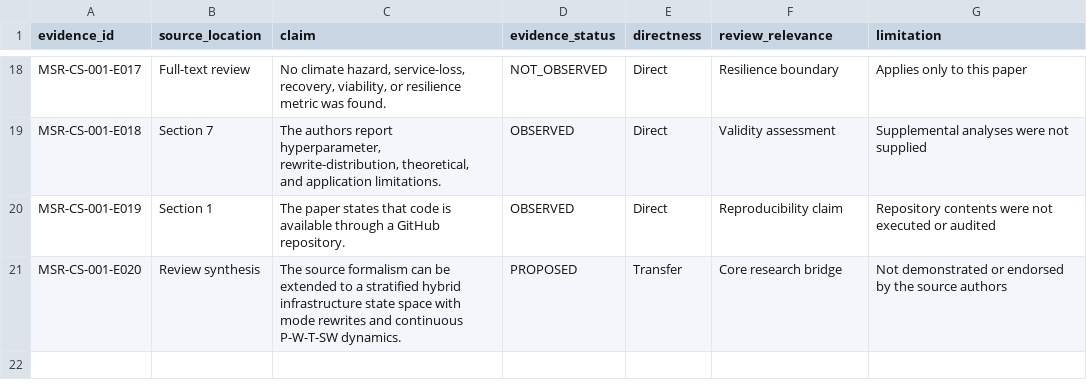
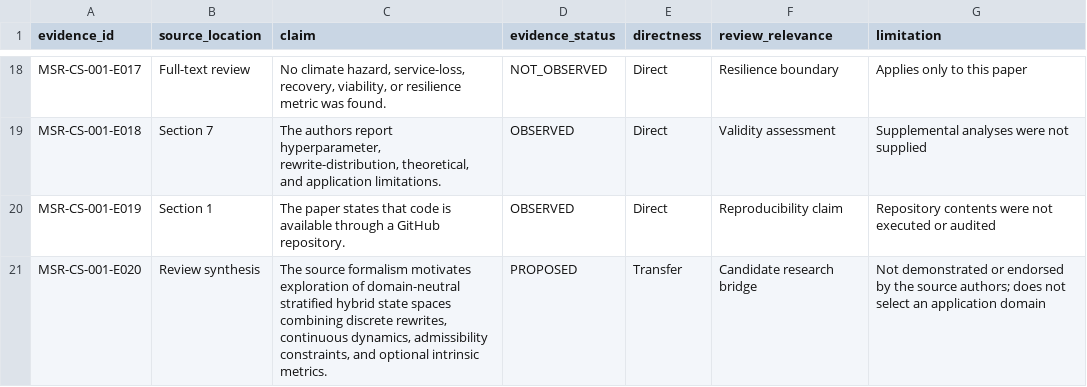
Before and after one commit to Dossiya-SE/Differential-geometry-and-Mathematics-arts-for-sustainability-and-resilience, a CSV file: literature_review/case_studies/MSR-CS-001_design-for-descent/EVIDENCE_MATRIX.csv, drawn as a sheet; only a part is shown, gaps mark what is left out.

Commit message:
docs: make application selection evidence-led and domain-neutral

```diff
--- a/literature_review/case_studies/MSR-CS-001_design-for-descent/EVIDENCE_MATRIX.csv
+++ b/literature_review/case_studies/MSR-CS-001_design-for-descent/EVIDENCE_MATRIX.csv
@@ -20,2 +20,2 @@ MSR-CS-001-E018,"Section 7","The authors report hyperparameter, rewrite-distribu
 MSR-CS-001-E019,"Section 1","The paper states that code is available through a GitHub repository.",OBSERVED,Direct,"Reproducibility claim","Repository contents were not executed or audited"
-MSR-CS-001-E020,"Review synthesis","The source formalism can be extended to a stratified hybrid infrastructure state space with mode rewrites and continuous P-W-T-SW dynamics.",PROPOSED,Transfer,"Core research bridge","Not demonstrated or endorsed by the source authors"
+MSR-CS-001-E020,"Review synthesis","The source formalism motivates exploration of domain-neutral stratified hybrid state spaces combining discrete rewrites, continuous dynamics, admissibility constraints, and optional intrinsic metrics.",PROPOSED,Transfer,"Candidate research bridge","Not demonstrated or endorsed by the source authors; does not select an application domain"
```
Also changed, not shown: 11 other files.
